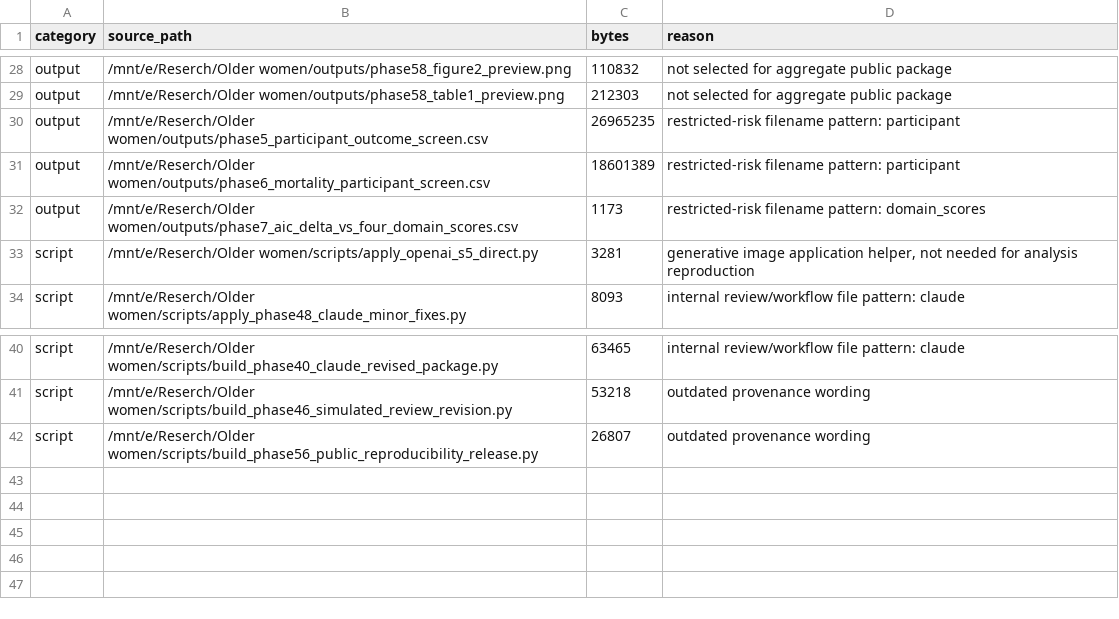
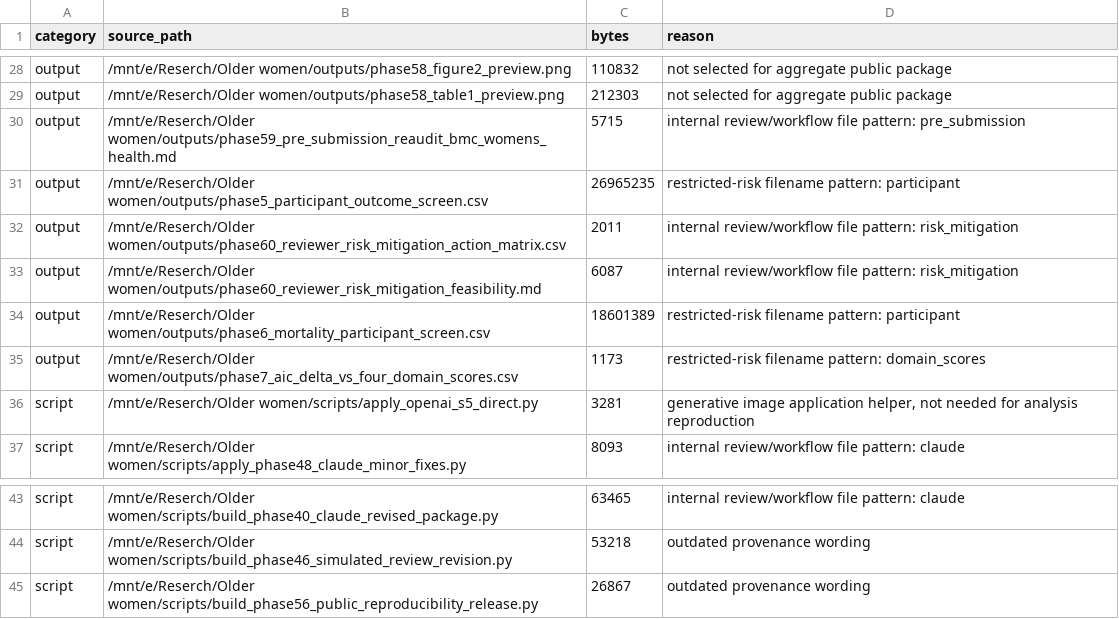
Before and after one commit to Luciky-Leo/older-women-multidomain-burden, a CSV file: metadata/excluded_files_manifest.csv, drawn as a sheet; only a part is shown, gaps mark what is left out.

Commit message:
Update corresponding author order and release metadata

```diff
--- a/metadata/excluded_files_manifest.csv
+++ b/metadata/excluded_files_manifest.csv
@@ -29,3 +29,6 @@ output,/mnt/e/Reserch/Older women/outputs/phase58_figure2_preview.png,110832,not
 output,/mnt/e/Reserch/Older women/outputs/phase58_table1_preview.png,212303,not selected for aggregate public package
+output,/mnt/e/Reserch/Older women/outputs/phase59_pre_submission_reaudit_bmc_womens_health.md,5715,internal review/workflow file pattern: pre_submission
 output,/mnt/e/Reserch/Older women/outputs/phase5_participant_outcome_screen.csv,26965235,restricted-risk filename pattern: participant
+output,/mnt/e/Reserch/Older women/outputs/phase60_reviewer_risk_mitigation_action_matrix.csv,2011,internal review/workflow file pattern: risk_mitigation
+output,/mnt/e/Reserch/Older women/outputs/phase60_reviewer_risk_mitigation_feasibility.md,6087,internal review/workflow file pattern: risk_mitigation
 output,/mnt/e/Reserch/Older women/outputs/phase6_mortality_participant_screen.csv,18601389,restricted-risk filename pattern: participant
@@ -41,2 +44,2 @@ script,/mnt/e/Reserch/Older women/scripts/build_phase40_claude_revised_package.p
 script,/mnt/e/Reserch/Older women/scripts/build_phase46_simulated_review_revision.py,53218,outdated provenance wording
-script,/mnt/e/Reserch/Older women/scripts/build_phase56_public_reproducibility_release.py,26807,outdated provenance wording
+script,/mnt/e/Reserch/Older women/scripts/build_phase56_public_reproducibility_release.py,26867,outdated provenance wording
```
Also changed, not shown: metadata/file_manifest.csv, 6 other files.
